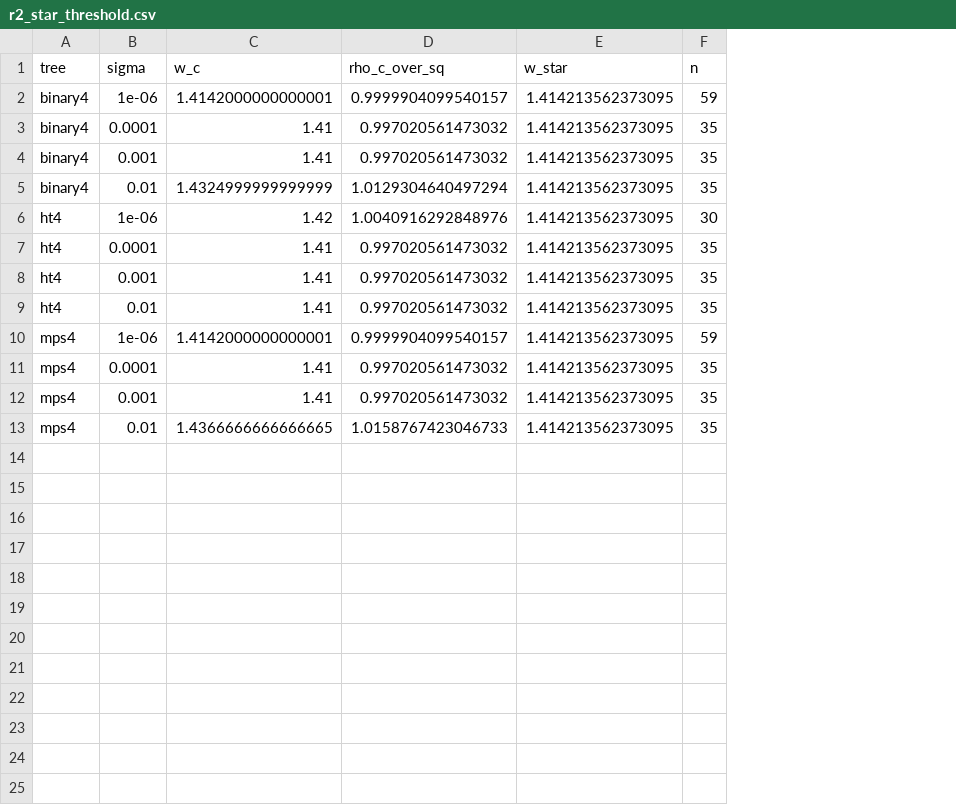
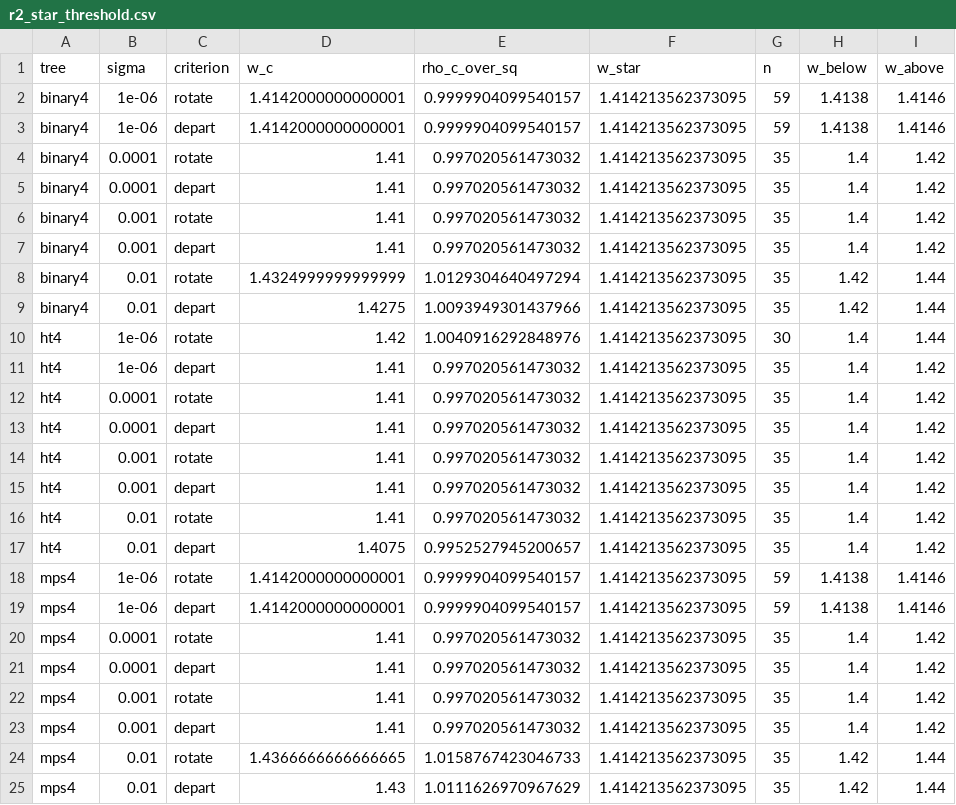
Before and after one commit to seamus-fallows/TTN-regimes, a CSV file: experiments/data_teacher/results/r2_star_threshold.csv, drawn as a sheet; addresses are those after the commit; the diff names each change by its address in the sheet, - before the commit and + after, or states it on an @@ line.

```diff
--- a/experiments/data_teacher/results/r2_star_threshold.csv
+++ b/experiments/data_teacher/results/r2_star_threshold.csv
+column C (criterion), row 2: rotate; rows 5-6: depart | rotate; row 8: rotate; row 10: rotate; rows 13-14: depart | rotate; row 16: rotate; rows 19-20: depart | rotate; rows 23-24: depart | rotate
+column H (w_below), row 2: 1.4138; rows 5-6: 1.4 | 1.4; row 8: 1.42; row 10: 1.4; rows 13-14: 1.4 | 1.4; row 16: 1.4; rows 19-20: 1.4138 | 1.4; rows 23-24: 1.4 | 1.42
+column I (w_above), row 2: 1.4146; rows 5-6: 1.42 | 1.42; row 8: 1.44; row 10: 1.44; rows 13-14: 1.42 | 1.42; row 16: 1.42; rows 19-20: 1.4146 | 1.42; rows 23-24: 1.42 | 1.44
+row 3: binary4 | 1e-06 | depart | 1.4142000000000001 | 0.9999904099540157 | 1.414213562373095 | 59 | 1.4138 | 1.4146
+row 4: binary4 | 0.0001 | rotate | 1.41 | 0.997020561473032 | 1.414213562373095 | 35 | 1.4 | 1.42
+row 7: binary4 | 0.001 | depart | 1.41 | 0.997020561473032 | 1.414213562373095 | 35 | 1.4 | 1.42
+row 9: binary4 | 0.01 | depart | 1.4275 | 1.0093949301437966 | 1.414213562373095 | 35 | 1.42 | 1.44
+row 11: ht4 | 1e-06 | depart | 1.41 | 0.997020561473032 | 1.414213562373095 | 35 | 1.4 | 1.42
+row 12: ht4 | 0.0001 | rotate | 1.41 | 0.997020561473032 | 1.414213562373095 | 35 | 1.4 | 1.42
+row 15: ht4 | 0.001 | depart | 1.41 | 0.997020561473032 | 1.414213562373095 | 35 | 1.4 | 1.42
+row 17: ht4 | 0.01 | depart | 1.4075 | 0.9952527945200657 | 1.414213562373095 | 35 | 1.4 | 1.42
+row 18: mps4 | 1e-06 | rotate | 1.4142000000000001 | 0.9999904099540157 | 1.414213562373095 | 59 | 1.4138 | 1.4146
+row 21: mps4 | 0.0001 | depart | 1.41 | 0.997020561473032 | 1.414213562373095 | 35 | 1.4 | 1.42
+row 22: mps4 | 0.001 | rotate | 1.41 | 0.997020561473032 | 1.414213562373095 | 35 | 1.4 | 1.42
+row 25: mps4 | 0.01 | depart | 1.43 | 1.0111626970967629 | 1.414213562373095 | 35 | 1.42 | 1.44
```
Also changed, not shown: experiments/data_teacher/results/r2_star_depth_exponents.csv, experiments/data_teacher/results/r2_star_rotation_law.csv, 19 other files.
